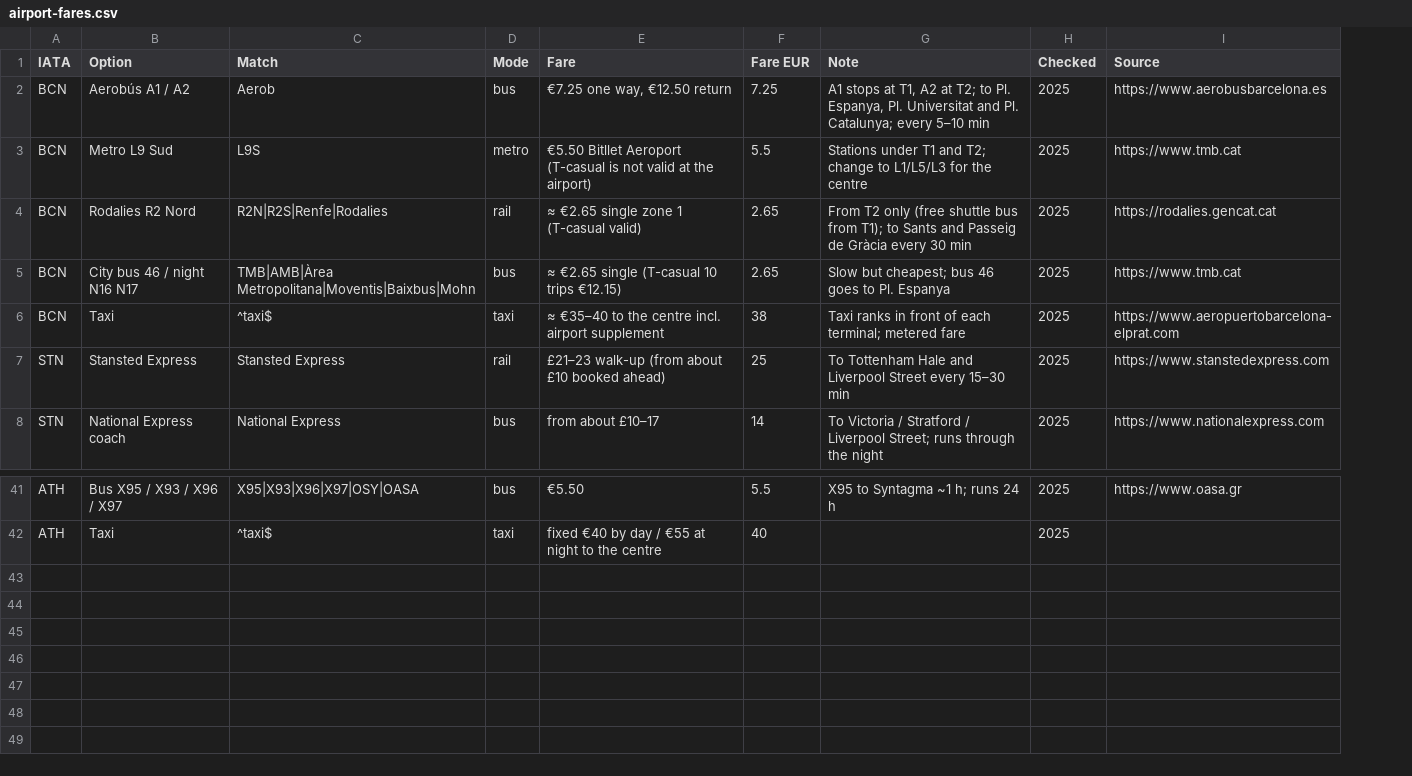
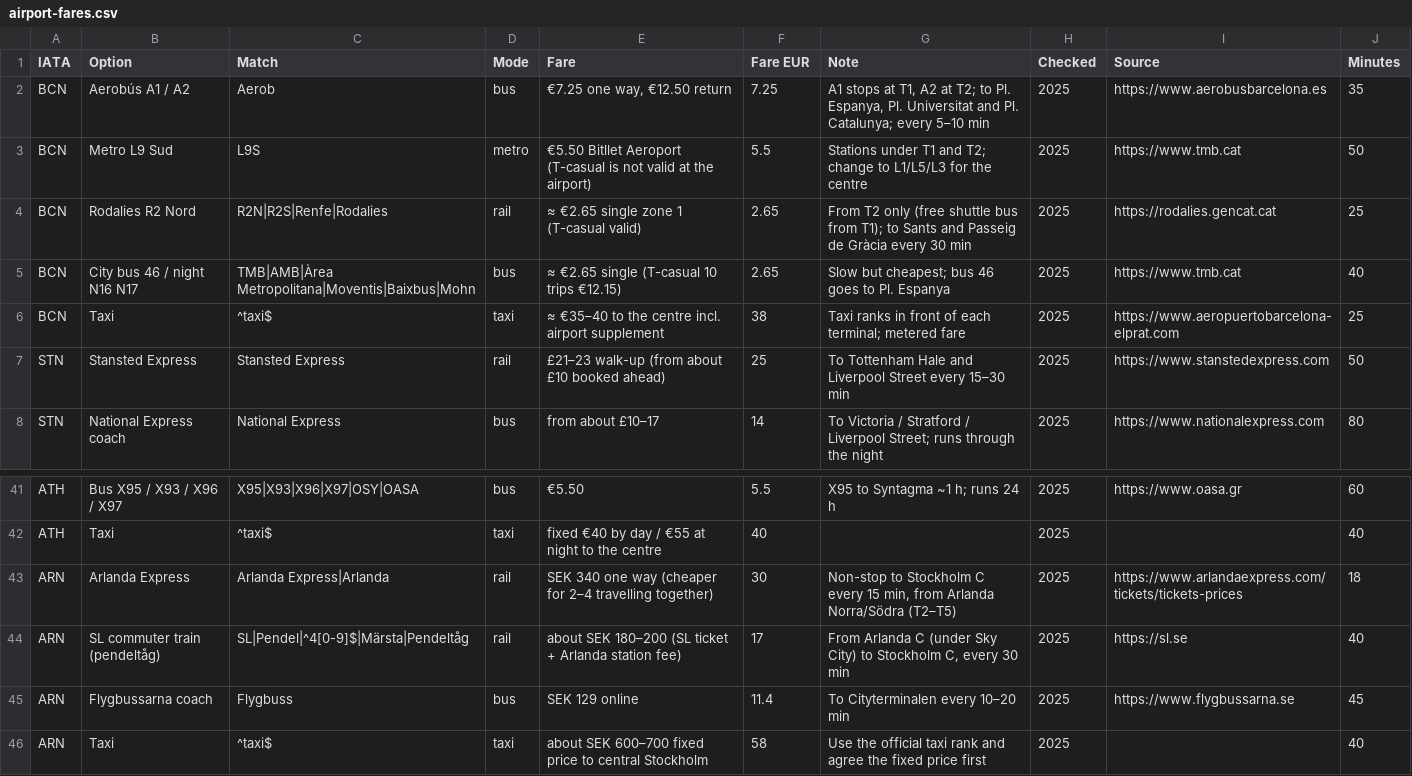
Before and after one commit to qubexon-pl/komunikacja, a CSV file: data/airport-fares.csv, drawn as a sheet; only a part is shown, gaps mark what is left out; the diff names each change by its address in the sheet, - before the commit and + after, or states it on an @@ line.

```diff
--- a/data/airport-fares.csv
+++ b/data/airport-fares.csv
+column J (Minutes), rows 2-8: 35 | 50 | 25 | 40 | 25 | 50 | 80; rows 41-42: 60 | 40
+row 43: ARN | Arlanda Express | Arlanda Express|Arlanda | rail | SEK 340 one way (cheaper for 2–4 travelling together) | 30 | Non-stop to Stockholm C every 15 min, from Arlanda Norra/Södra (T2–T5) | 2025 | https://www.arlandaexpress.com/tickets/tickets-prices | 18
+row 44: ARN | SL commuter train (pendeltåg) | SL|Pendel|^4[0-9]$|Märsta|Pendeltåg | rail | about SEK 180–200 (SL ticket + Arlanda station fee) | 17 | From Arlanda C (under Sky City) to Stockholm C, every 30 min | 2025 | https://sl.se | 40
+row 45: ARN | Flygbussarna coach | Flygbuss | bus | SEK 129 online | 11.4 | To Cityterminalen every 10–20 min | 2025 | https://www.flygbussarna.se | 45
+row 46: ARN | Taxi | ^taxi$ | taxi | about SEK 600–700 fixed price to central Stockholm | 58 | Use the official taxi rank and agree the fixed price first | 2025 |  | 40
```
Also changed, not shown: data/airport-transfers.csv, 21 other files.
